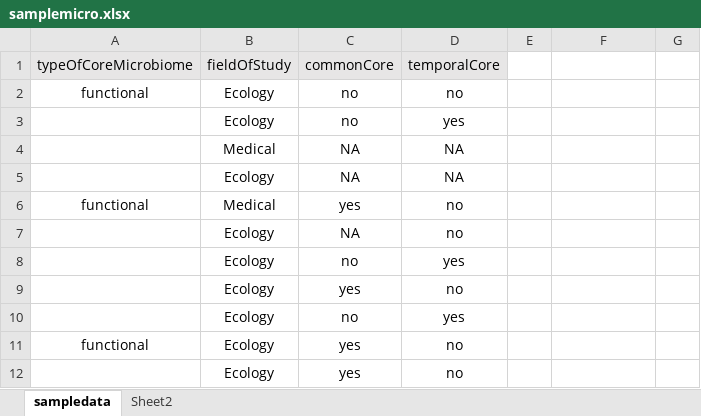
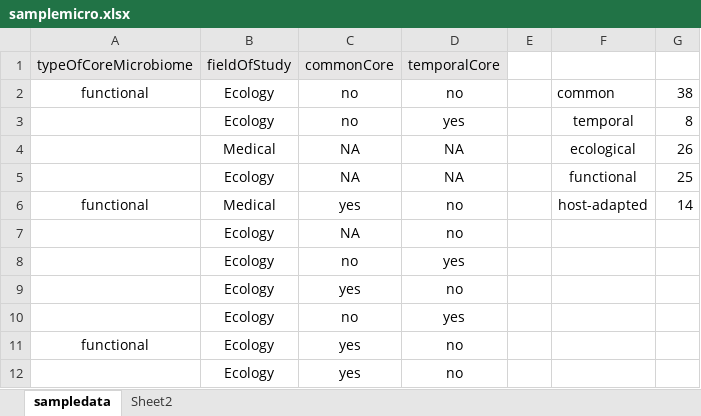
Before and after one commit to kaelynr/MicrobiomeThesis, an Excel workbook: samplemicro.xlsx, sheet sampledata, drawn as a sheet; only a part is shown; values as stored, in another font and other column widths than the file's, no borders; charts and pictures not drawn; the diff names each change by its address in the sheet, - before the commit and + after, or states it on an @@ line.

```diff
--- a/samplemicro.xlsx (sheet sampledata)
+++ b/samplemicro.xlsx (sheet sampledata)
-F2: (empty)
+F2: common
-G2: (empty)
+G2: 38
-F3: (empty)
+F3: temporal
-G3: (empty)
+G3: 8
-F4: (empty)
+F4: ecological
-G4: (empty)
+G4: 26
-F5: (empty)
+F5: functional
-G5: (empty)
+G5: 25
-F6: (empty)
+F6: host-adapted
-G6: (empty)
+G6: 14
```
Also changed, not shown: charts or pictures, 3 other files.
